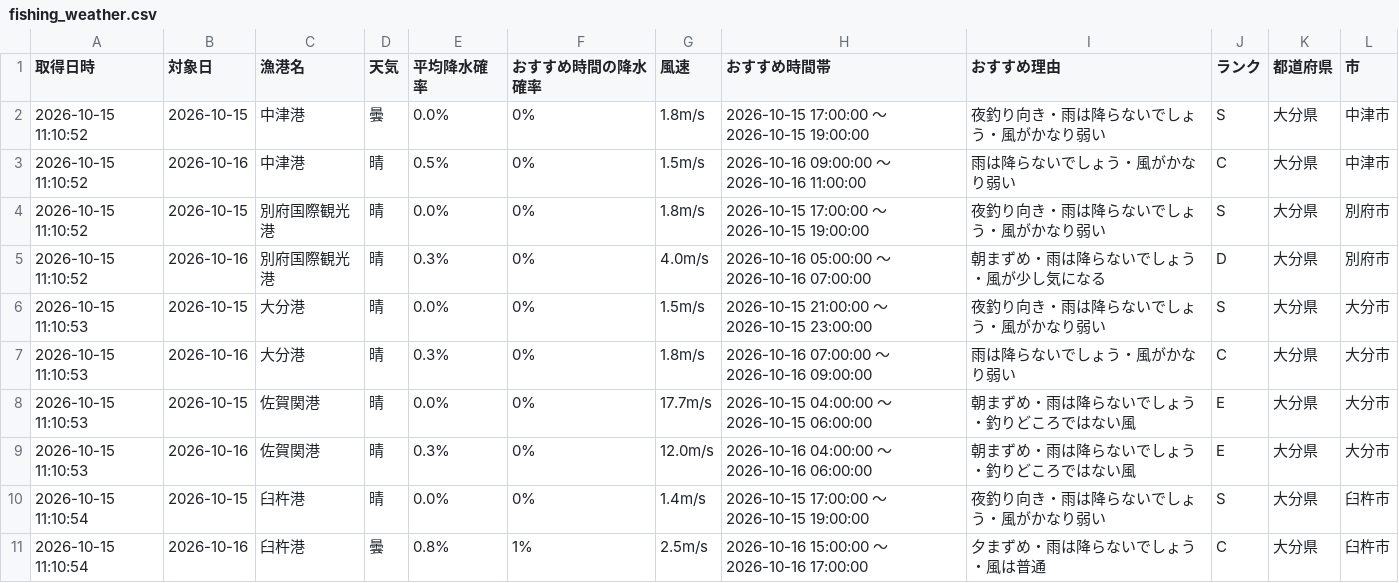
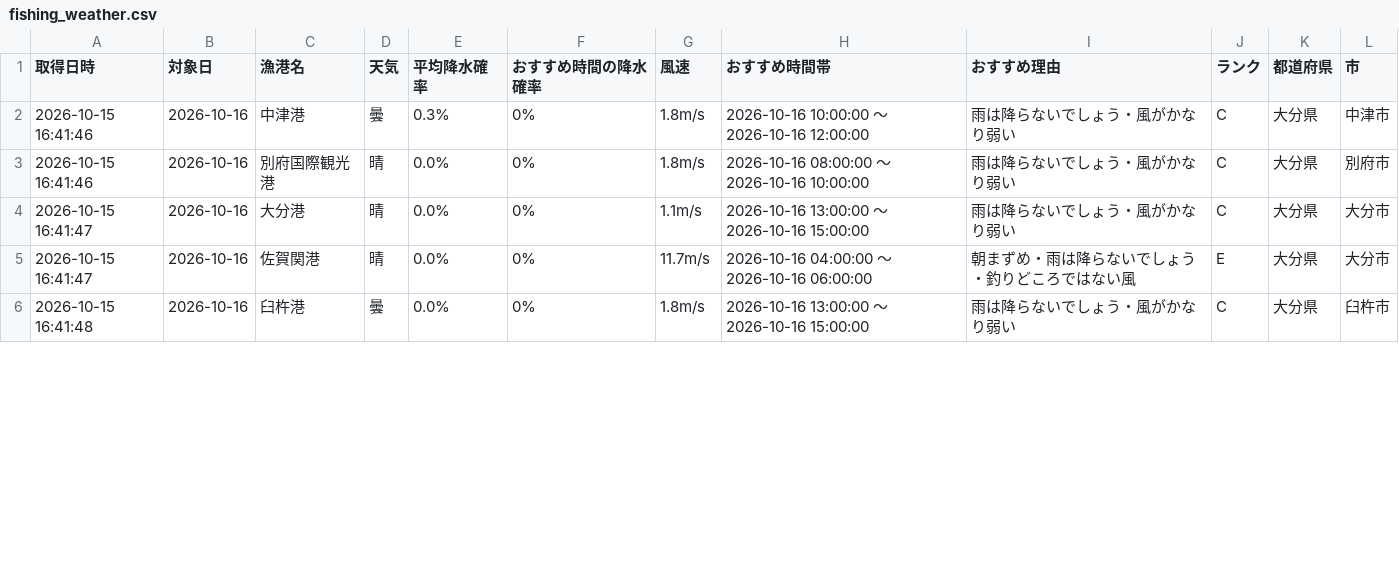
Before and after one commit to Naoya-ya-man/oita-fishing-dashboard, a CSV file: fishing_weather.csv, drawn as a sheet; only a part is shown; the diff covers the shown part only.

```diff
--- a/fishing_weather.csv
+++ b/fishing_weather.csv
@@ -1,11 +1,6 @@
 取得日時,対象日,漁港名,天気,平均降水確率,おすすめ時間の降水確率,風速,おすすめ時間帯,おすすめ理由,ランク,都道府県,市
-2026-10-15 11:10:52,2026-10-15,中津港,曇,0.0%,0%,1.8m/s,2026-10-15 17:00:00 ～ 2026-10-15 19:00:00,夜釣り向き・雨は降らないでしょう・風がかなり弱い,S,大分県,中津市
-2026-10-15 11:10:52,2026-10-16,中津港,晴,0.5%,0%,1.5m/s,2026-10-16 09:00:00 ～ 2026-10-16 11:00:00,雨は降らないでしょう・風がかなり弱い,C,大分県,中津市
-2026-10-15 11:10:52,2026-10-15,別府国際観光港,晴,0.0%,0%,1.8m/s,2026-10-15 17:00:00 ～ 2026-10-15 19:00:00,夜釣り向き・雨は降らないでしょう・風がかなり弱い,S,大分県,別府市
-2026-10-15 11:10:52,2026-10-16,別府国際観光港,晴,0.3%,0%,4.0m/s,2026-10-16 05:00:00 ～ 2026-10-16 07:00:00,朝まずめ・雨は降らないでしょう・風が少し気になる,D,大分県,別府市
-2026-10-15 11:10:53,2026-10-15,大分港,晴,0.0%,0%,1.5m/s,2026-10-15 21:00:00 ～ 2026-10-15 23:00:00,夜釣り向き・雨は降らないでしょう・風がかなり弱い,S,大分県,大分市
-2026-10-15 11:10:53,2026-10-16,大分港,晴,0.3%,0%,1.8m/s,2026-10-16 07:00:00 ～ 2026-10-16 09:00:00,雨は降らないでしょう・風がかなり弱い,C,大分県,大分市
-2026-10-15 11:10:53,2026-10-15,佐賀関港,晴,0.0%,0%,17.7m/s,2026-10-15 04:00:00 ～ 2026-10-15 06:00:00,朝まずめ・雨は降らないでしょう・釣りどころではない風,E,大分県,大分市
-2026-10-15 11:10:53,2026-10-16,佐賀関港,晴,0.3%,0%,12.0m/s,2026-10-16 04:00:00 ～ 2026-10-16 06:00:00,朝まずめ・雨は降らないでしょう・釣りどころではない風,E,大分県,大分市
-2026-10-15 11:10:54,2026-10-15,臼杵港,晴,0.0%,0%,1.4m/s,2026-10-15 17:00:00 ～ 2026-10-15 19:00:00,夜釣り向き・雨は降らないでしょう・風がかなり弱い,S,大分県,臼杵市
-2026-10-15 11:10:54,2026-10-16,臼杵港,曇,0.8%,1%,2.5m/s,2026-10-16 15:00:00 ～ 2026-10-16 17:00:00,夕まずめ・雨は降らないでしょう・風は普通,C,大分県,臼杵市
+2026-10-15 16:41:46,2026-10-16,中津港,曇,0.3%,0%,1.8m/s,2026-10-16 10:00:00 ～ 2026-10-16 12:00:00,雨は降らないでしょう・風がかなり弱い,C,大分県,中津市
+2026-10-15 16:41:46,2026-10-16,別府国際観光港,晴,0.0%,0%,1.8m/s,2026-10-16 08:00:00 ～ 2026-10-16 10:00:00,雨は降らないでしょう・風がかなり弱い,C,大分県,別府市
+2026-10-15 16:41:47,2026-10-16,大分港,晴,0.0%,0%,1.1m/s,2026-10-16 13:00:00 ～ 2026-10-16 15:00:00,雨は降らないでしょう・風がかなり弱い,C,大分県,大分市
+2026-10-15 16:41:47,2026-10-16,佐賀関港,晴,0.0%,0%,11.7m/s,2026-10-16 04:00:00 ～ 2026-10-16 06:00:00,朝まずめ・雨は降らないでしょう・釣りどころではない風,E,大分県,大分市
+2026-10-15 16:41:48,2026-10-16,臼杵港,曇,0.0%,0%,1.8m/s,2026-10-16 13:00:00 ～ 2026-10-16 15:00:00,雨は降らないでしょう・風がかなり弱い,C,大分県,臼杵市
```
Also changed, not shown: 1 removed row and 6 edited cells elsewhere in this file.
